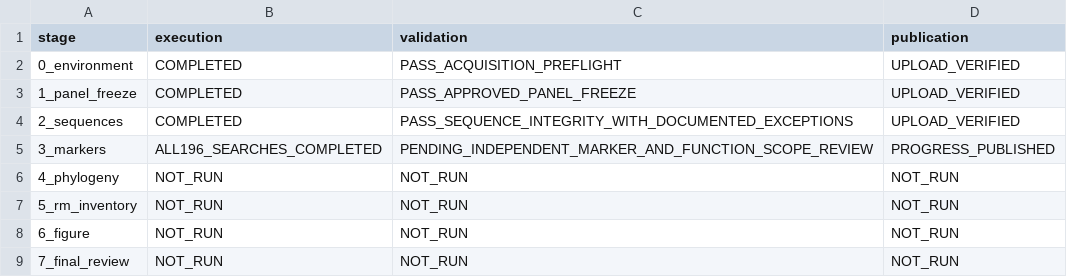
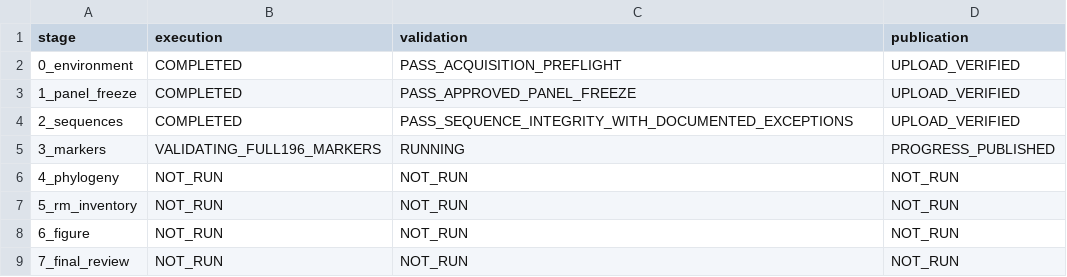
Before and after one commit to serg-alexv/lab-rm-phylogenomics-196, a TSV file: status/stages.tsv, drawn as a sheet.

Commit message:
Start independent full196 source-to-marker and fixed-filter validation

```diff
--- a/status/stages.tsv
+++ b/status/stages.tsv
@@ -4,3 +4,3 @@ stage	execution	validation	publication
 2_sequences	COMPLETED	PASS_SEQUENCE_INTEGRITY_WITH_DOCUMENTED_EXCEPTIONS	UPLOAD_VERIFIED
-3_markers	ALL196_SEARCHES_COMPLETED	PENDING_INDEPENDENT_MARKER_AND_FUNCTION_SCOPE_REVIEW	PROGRESS_PUBLISHED
+3_markers	VALIDATING_FULL196_MARKERS	RUNNING	PROGRESS_PUBLISHED
 4_phylogeny	NOT_RUN	NOT_RUN	NOT_RUN
```
Also changed, not shown: 5 other files.
